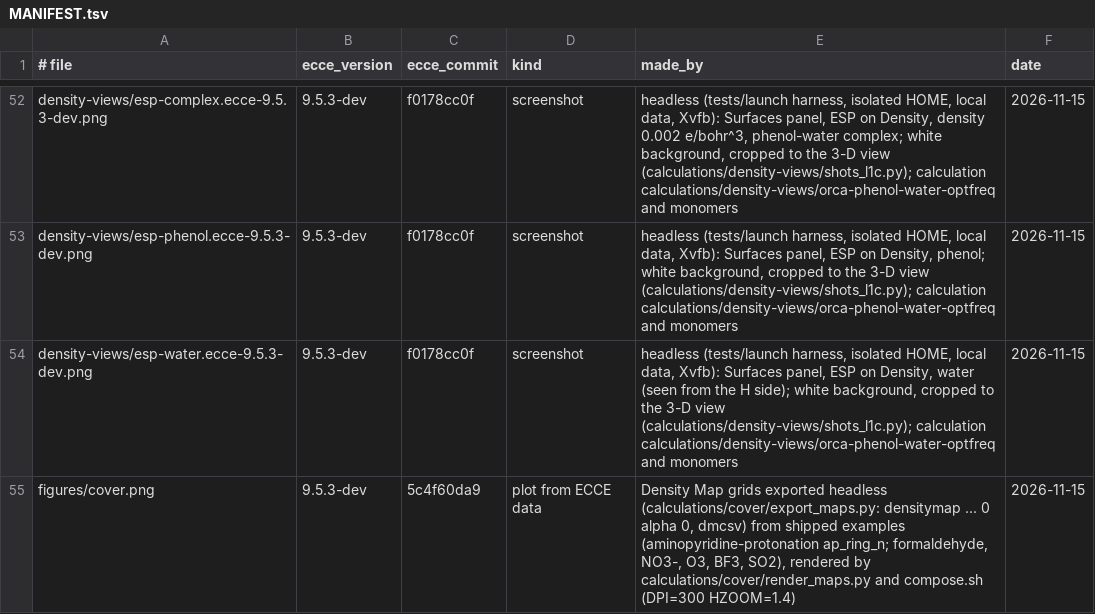
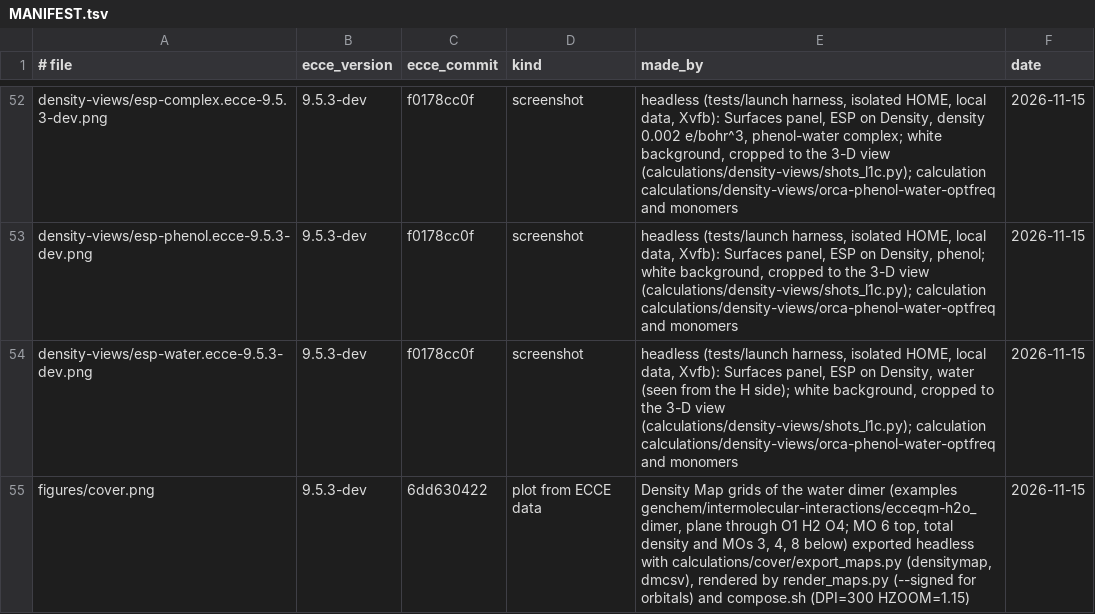
Before and after one commit to FriendsofECCE/ecce-by-example, a TSV file: figures/MANIFEST.tsv, drawn as a sheet; only a part is shown, gaps mark what is left out.

```diff
--- a/figures/MANIFEST.tsv
+++ b/figures/MANIFEST.tsv
@@ -54,2 +54,2 @@ density-views/esp-phenol.ecce-9.5.3-dev.png	9.5.3-dev	f0178cc0f	screenshot	headl
 density-views/esp-water.ecce-9.5.3-dev.png	9.5.3-dev	f0178cc0f	screenshot	headless (tests/launch harness, isolated HOME, local data, Xvfb): Surfaces panel, ESP on Density, water (seen from the H side); white background, cropped to the 3-D view (calculations/density-views/shots_l1c.py); calculation calculations/density-views/orca-phenol-water-optfreq and monomers	2026-11-15
-figures/cover.png	9.5.3-dev	5c4f60da9	plot from ECCE data	Density Map grids exported headless (calculations/cover/export_maps.py: densitymap ... 0 alpha 0, dmcsv) from shipped examples (aminopyridine-protonation ap_ring_n; formaldehyde, NO3-, O3, BF3, SO2), rendered by calculations/cover/render_maps.py and compose.sh (DPI=300 HZOOM=1.4)	2026-11-15
+figures/cover.png	9.5.3-dev	6dd630422	plot from ECCE data	Density Map grids of the water dimer (examples genchem/intermolecular-interactions/ecceqm-h2o_dimer, plane through O1 H2 O4; MO 6 top, total density and MOs 3, 4, 8 below) exported headless with calculations/cover/export_maps.py (densitymap, dmcsv), rendered by render_maps.py (--signed for orbitals) and compose.sh (DPI=300 HZOOM=1.15)	2026-11-15
```
Also changed, not shown: 10 other files.
